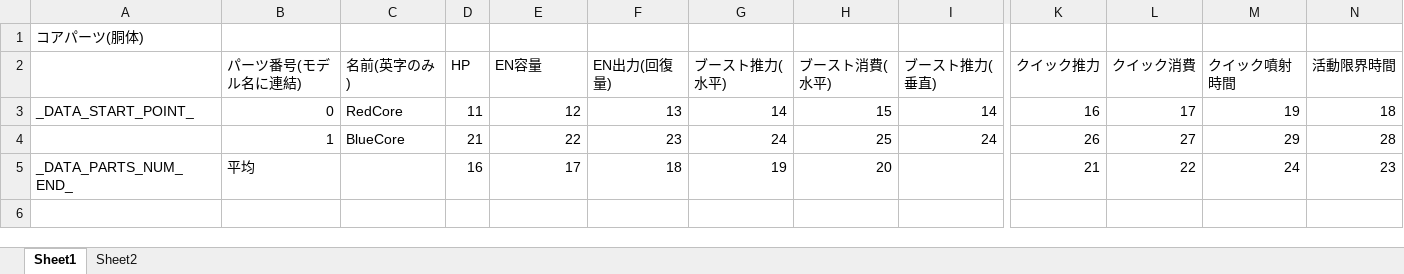
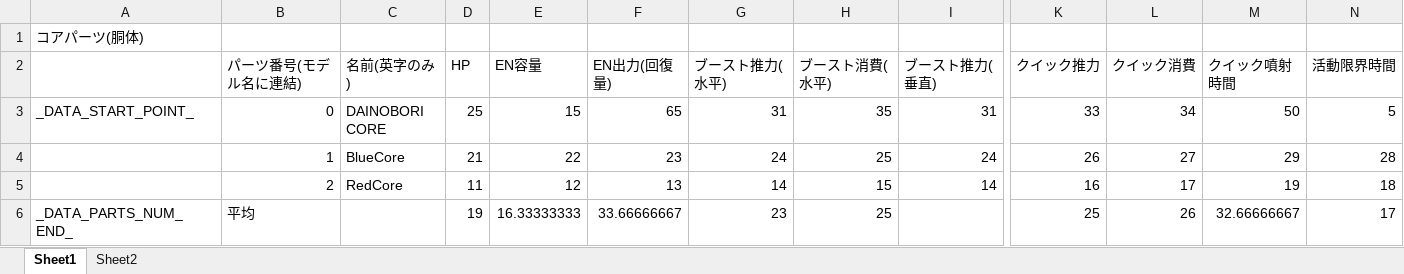
Before and after one commit to Tone2387/ShiningRoadProject, an Excel workbook: ShiningRoadProject/Data/RoboParts/Core/RoboPartsData.xlsm, sheet Sheet1, drawn as a sheet; only a part is shown, gaps mark what is left out; values as stored, in another font and other column widths than the file's, no borders; charts and pictures and table styles not drawn; addresses are those after the commit; rows hold the shown columns only; the diff covers the shown part only; the diff names each change by its address in the sheet, - before the commit and + after, or states it on an @@ line.

```diff
--- a/ShiningRoadProject/Data/RoboParts/Core/RoboPartsData.xlsm (sheet Sheet1)
+++ b/ShiningRoadProject/Data/RoboParts/Core/RoboPartsData.xlsm (sheet Sheet1)
-C3 (名前(英字のみ)): RedCore
+C3 (名前(英字のみ)): DAINOBORI CORE
-D3 (HP): 11
+D3 (HP): 25
-E3 (EN容量): 12
+E3 (EN容量): 15
-F3 (EN出力(回復量)): 13
+F3 (EN出力(回復量)): 65
-G3 (ブースト推力(水平)): 14
+G3 (ブースト推力(水平)): 31
-H3 (ブースト消費(水平)): 15
+H3 (ブースト消費(水平)): 35
-I3 (ブースト推力(垂直)): 14
+I3 (ブースト推力(垂直)): 31
-K3 (クイック推力): 16
+K3 (クイック推力): 33
-L3 (クイック消費): 17
+L3 (クイック消費): 34
-M3 (クイック噴射時間): 19
+M3 (クイック噴射時間): 50
-N3 (活動限界時間): 18
+N3 (活動限界時間): 5
+row 5:  | 2 | RedCore | 11 | 12 | 13 | 14 | 15 | 14 | 16 | 17 | 19 | 18
-D6 (HP): 16
+D6 (HP): 19
-E6 (EN容量): 17
+E6 (EN容量): 16.33333333
-F6 (EN出力(回復量)): 18
+F6 (EN出力(回復量)): 33.66666667
-G6 (ブースト推力(水平)): 19
+G6 (ブースト推力(水平)): 23
-H6 (ブースト消費(水平)): 20
+H6 (ブースト消費(水平)): 25
-K6 (クイック推力): 21
+K6 (クイック推力): 25
-L6 (クイック消費): 22
+L6 (クイック消費): 26
-M6 (クイック噴射時間): 24
+M6 (クイック噴射時間): 32.66666667
-N6 (活動限界時間): 23
+N6 (活動限界時間): 17
```
Also changed, not shown: 1 edited cell and cell formats elsewhere in this sheet, formulas that keep their value, charts or pictures, ShiningRoadProject/Data/RoboParts/Arms/RoboPartsData.xlsm, ShiningRoadProject/Data/RoboParts/Head/RoboPartsData.xlsm, 43 other files.
